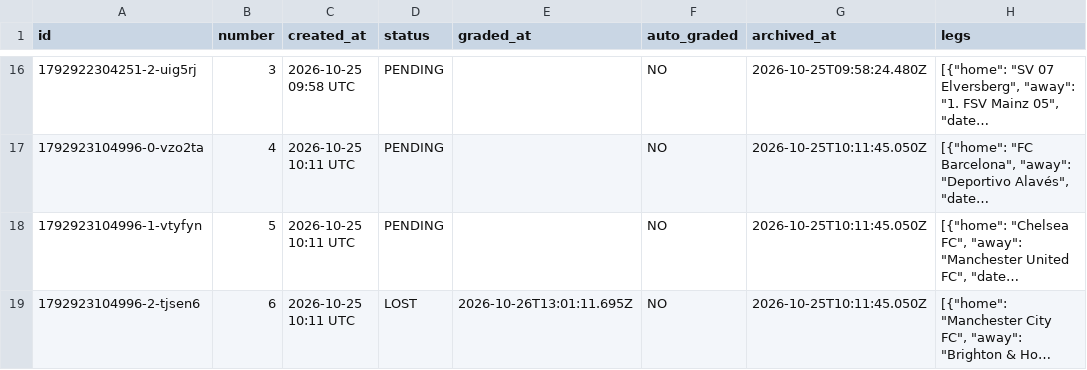
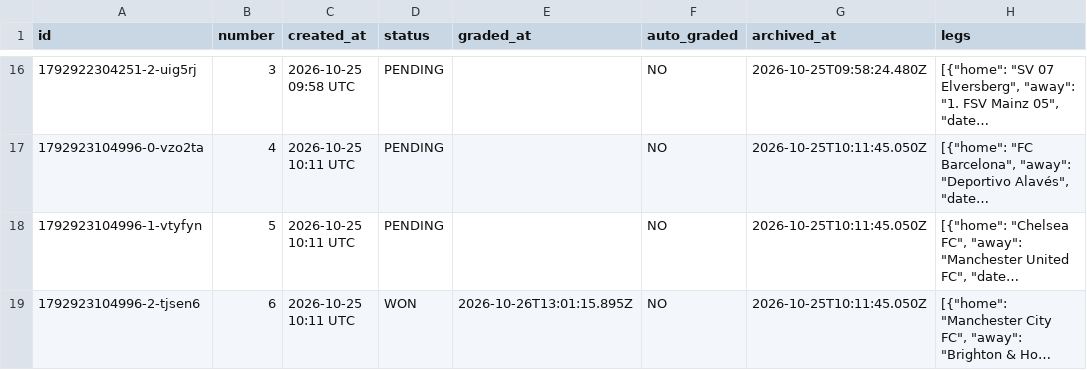
Before and after one commit to AgainBuilds/BARBADOX-MODEL, a CSV file: slips_browser.csv, drawn as a sheet; only a part is shown, gaps mark what is left out; long unchanged cells end in …; the diff names each change by its address in the sheet, - before the commit and + after, or states it on an @@ line.

Commit message:
Update slips history (browser tracker archive) [skip render]

```diff
--- a/slips_browser.csv
+++ b/slips_browser.csv
-D19 (status): LOST
+D19 (status): WON
-E19 (graded_at): 2026-10-26T13:01:11.695Z
+E19 (graded_at): 2026-10-26T13:01:15.895Z
```
